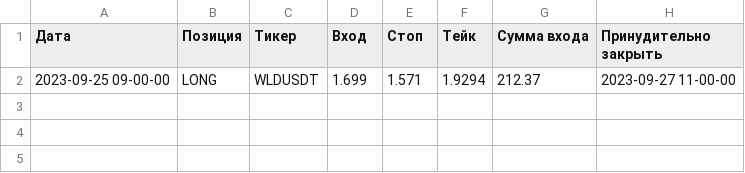
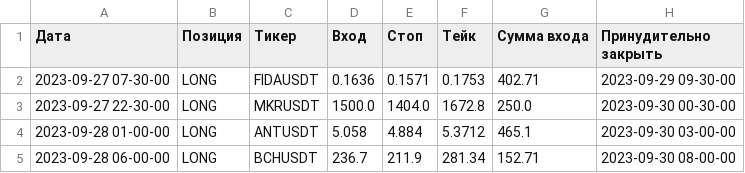
Before and after one commit to pythoncode13/Project_dev, a CSV file: utils/telegram/order_in_process_data.csv, drawn as a sheet.

Commit message:
Добавил тикеры

```diff
--- a/utils/telegram/order_in_process_data.csv
+++ b/utils/telegram/order_in_process_data.csv
@@ -1,2 +1,5 @@
 Дата,Позиция,Тикер,Вход,Стоп,Тейк,Сумма входа,Принудительно закрыть
-2023-09-25 09-00-00,LONG,WLDUSDT,1.699,1.571,1.9294,212.37,2023-09-27 11-00-00
+2023-09-27 07-30-00,LONG,FIDAUSDT,0.1636,0.1571,0.1753,402.71,2023-09-29 09-30-00
+2023-09-27 22-30-00,LONG,MKRUSDT,1500.0,1404.0,1672.8,250.0,2023-09-30 00-30-00
+2023-09-28 01-00-00,LONG,ANTUSDT,5.058,4.884,5.3712,465.1,2023-09-30 03-00-00
+2023-09-28 06-00-00,LONG,BCHUSDT,236.7,211.9,281.34,152.71,2023-09-30 08-00-00
```
Also changed, not shown: 46 other files.
